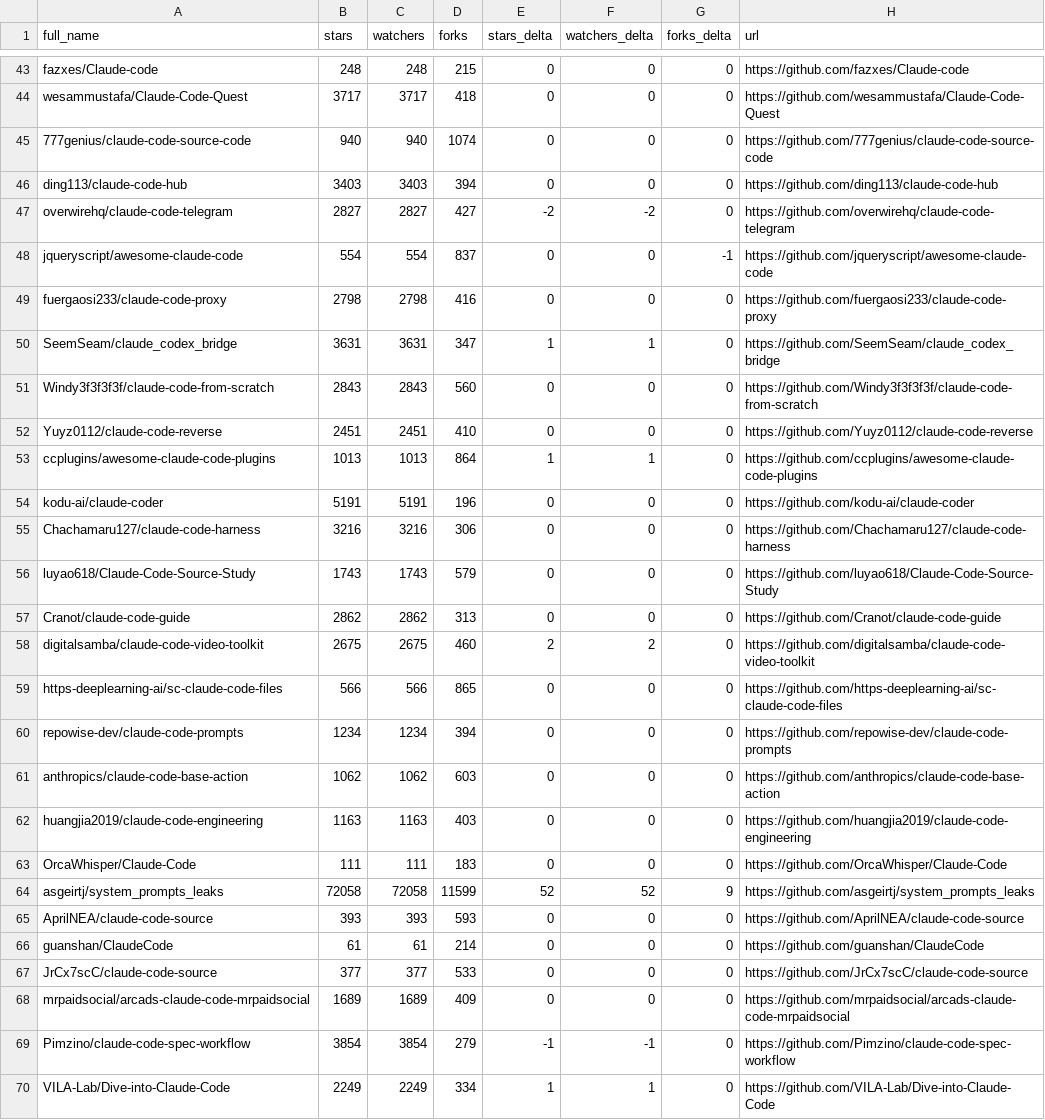
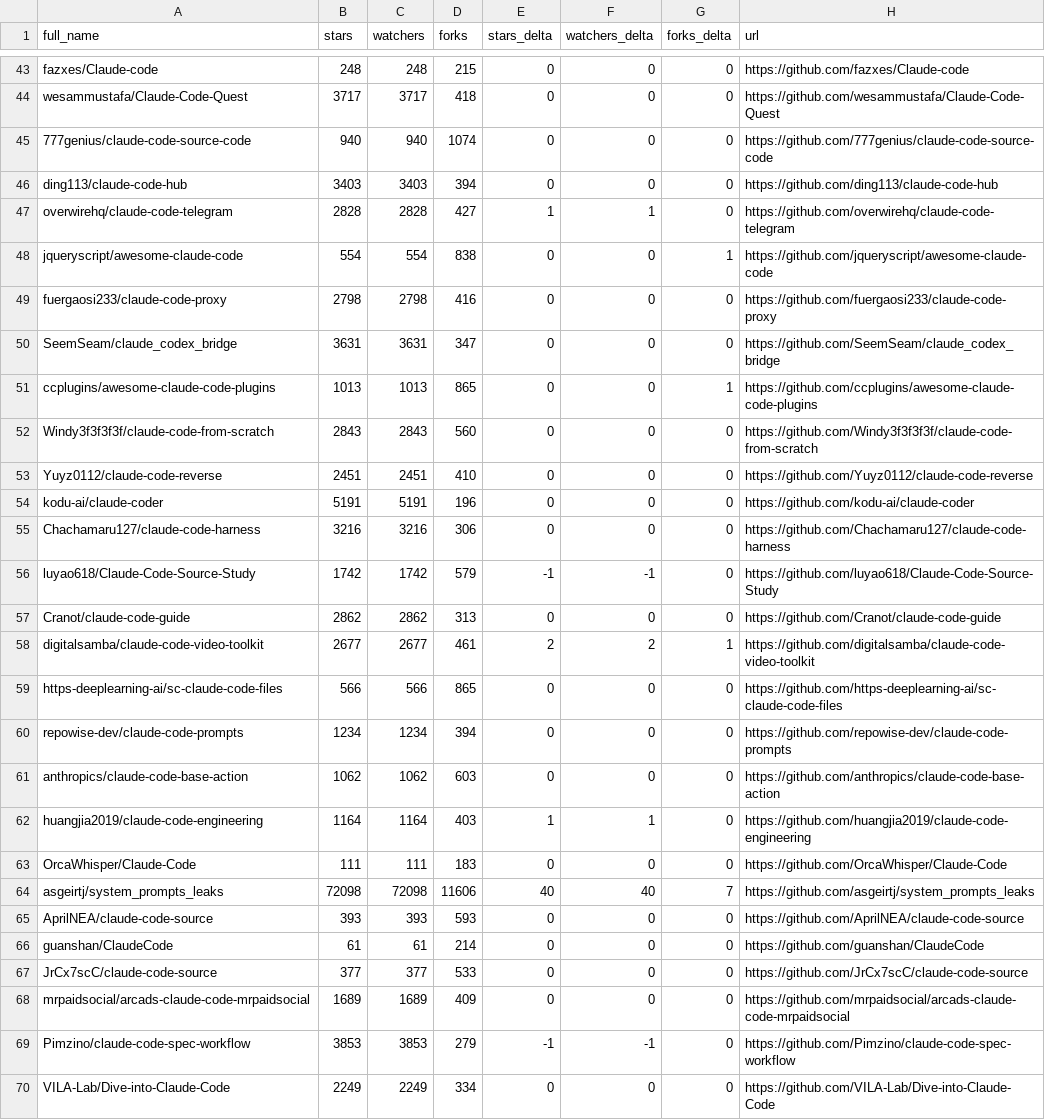
Before and after one commit to abgulati/awesome-claude-code, a CSV file: data/repo-ticker.csv, drawn as a sheet; only a part is shown, gaps mark what is left out; the diff covers the shown part only.

```diff
--- a/data/repo-ticker.csv
+++ b/data/repo-ticker.csv
@@ -46,14 +46,14 @@ wesammustafa/Claude-Code-Quest,3717,3717,418,0,0,0,https://github.com/wesammusta
 ding113/claude-code-hub,3403,3403,394,0,0,0,https://github.com/ding113/claude-code-hub
-overwirehq/claude-code-telegram,2827,2827,427,-2,-2,0,https://github.com/overwirehq/claude-code-telegram
-jqueryscript/awesome-claude-code,554,554,837,0,0,-1,https://github.com/jqueryscript/awesome-claude-code
+overwirehq/claude-code-telegram,2828,2828,427,1,1,0,https://github.com/overwirehq/claude-code-telegram
+jqueryscript/awesome-claude-code,554,554,838,0,0,1,https://github.com/jqueryscript/awesome-claude-code
 fuergaosi233/claude-code-proxy,2798,2798,416,0,0,0,https://github.com/fuergaosi233/claude-code-proxy
-SeemSeam/claude_codex_bridge,3631,3631,347,1,1,0,https://github.com/SeemSeam/claude_codex_bridge
+SeemSeam/claude_codex_bridge,3631,3631,347,0,0,0,https://github.com/SeemSeam/claude_codex_bridge
+ccplugins/awesome-claude-code-plugins,1013,1013,865,0,0,1,https://github.com/ccplugins/awesome-claude-code-plugins
 Windy3f3f3f3f/claude-code-from-scratch,2843,2843,560,0,0,0,https://github.com/Windy3f3f3f3f/claude-code-from-scratch
 Yuyz0112/claude-code-reverse,2451,2451,410,0,0,0,https://github.com/Yuyz0112/claude-code-reverse
-ccplugins/awesome-claude-code-plugins,1013,1013,864,1,1,0,https://github.com/ccplugins/awesome-claude-code-plugins
 kodu-ai/claude-coder,5191,5191,196,0,0,0,https://github.com/kodu-ai/claude-coder
 Chachamaru127/claude-code-harness,3216,3216,306,0,0,0,https://github.com/Chachamaru127/claude-code-harness
-luyao618/Claude-Code-Source-Study,1743,1743,579,0,0,0,https://github.com/luyao618/Claude-Code-Source-Study
+luyao618/Claude-Code-Source-Study,1742,1742,579,-1,-1,0,https://github.com/luyao618/Claude-Code-Source-Study
 Cranot/claude-code-guide,2862,2862,313,0,0,0,https://github.com/Cranot/claude-code-guide
-digitalsamba/claude-code-video-toolkit,2675,2675,460,2,2,0,https://github.com/digitalsamba/claude-code-video-toolkit
+digitalsamba/claude-code-video-toolkit,2677,2677,461,2,2,1,https://github.com/digitalsamba/claude-code-video-toolkit
 https-deeplearning-ai/sc-claude-code-files,566,566,865,0,0,0,https://github.com/https-deeplearning-ai/sc-claude-code-files
@@ -61,5 +61,5 @@ repowise-dev/claude-code-prompts,1234,1234,394,0,0,0,https://github.com/repowise
 anthropics/claude-code-base-action,1062,1062,603,0,0,0,https://github.com/anthropics/claude-code-base-action
-huangjia2019/claude-code-engineering,1163,1163,403,0,0,0,https://github.com/huangjia2019/claude-code-engineering
+huangjia2019/claude-code-engineering,1164,1164,403,1,1,0,https://github.com/huangjia2019/claude-code-engineering
 OrcaWhisper/Claude-Code,111,111,183,0,0,0,https://github.com/OrcaWhisper/Claude-Code
-asgeirtj/system_prompts_leaks,72058,72058,11599,52,52,9,https://github.com/asgeirtj/system_prompts_leaks
+asgeirtj/system_prompts_leaks,72098,72098,11606,40,40,7,https://github.com/asgeirtj/system_prompts_leaks
 AprilNEA/claude-code-source,393,393,593,0,0,0,https://github.com/AprilNEA/claude-code-source
@@ -68,3 +68,3 @@ JrCx7scC/claude-code-source,377,377,533,0,0,0,https://github.com/JrCx7scC/claude
 mrpaidsocial/arcads-claude-code-mrpaidsocial,1689,1689,409,0,0,0,https://github.com/mrpaidsocial/arcads-claude-code-mrpaidsocial
-Pimzino/claude-code-spec-workflow,3854,3854,279,-1,-1,0,https://github.com/Pimzino/claude-code-spec-workflow
-VILA-Lab/Dive-into-Claude-Code,2249,2249,334,1,1,0,https://github.com/VILA-Lab/Dive-into-Claude-Code
+Pimzino/claude-code-spec-workflow,3853,3853,279,-1,-1,0,https://github.com/Pimzino/claude-code-spec-workflow
+VILA-Lab/Dive-into-Claude-Code,2249,2249,334,0,0,0,https://github.com/VILA-Lab/Dive-into-Claude-Code
```
Also changed, not shown: 2 added rows, 2 removed rows, 1 moved row and 93 edited cells elsewhere in this file, 4 other files.
